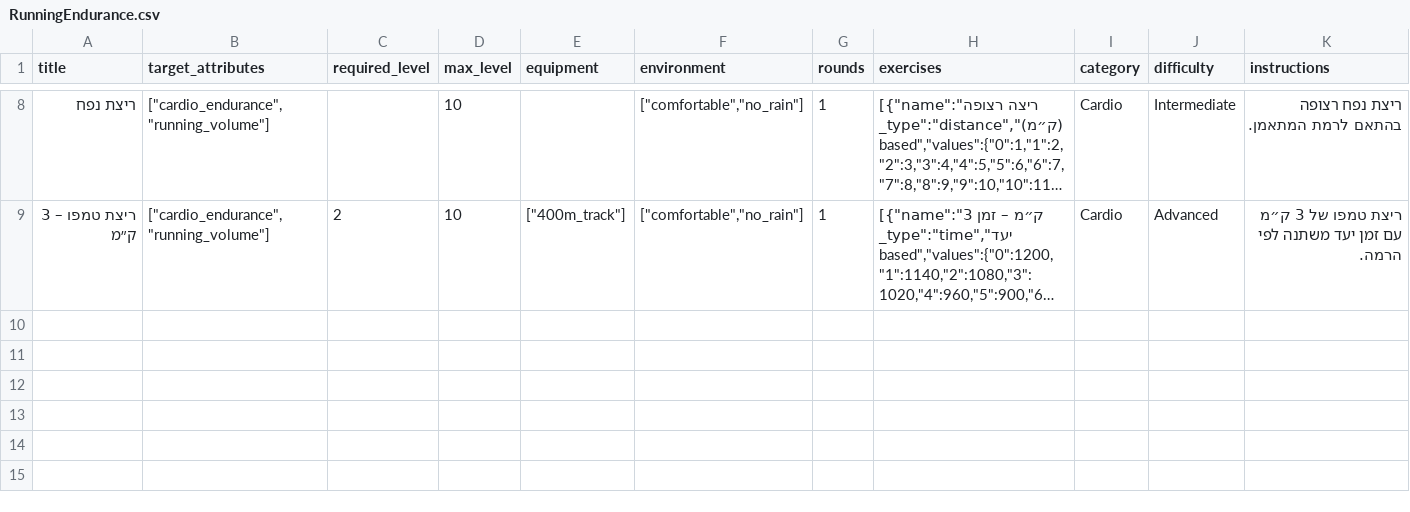
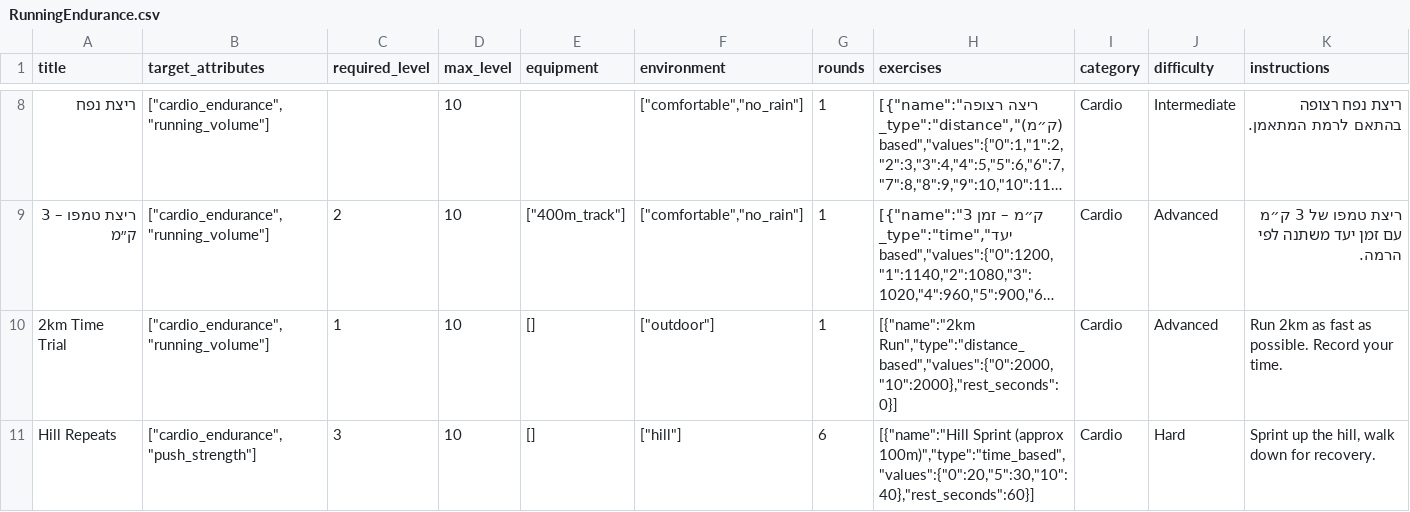
Before and after one commit to Zvimarmor/azimut-kosher-kravi, a CSV file: DB/RunningEndurance.csv, drawn as a sheet; only a part is shown, gaps mark what is left out; long unchanged cells end in …; rows hold the shown columns only; the diff names each change by its address in the sheet, - before the commit and + after, or states it on an @@ line.

```diff
--- a/DB/RunningEndurance.csv
+++ b/DB/RunningEndurance.csv
+row 10: 2km Time Trial | ["cardio_endurance","running_volume"] | 1 | 10 | [] | ["outdoor"] | 1 | [{"name":"2km Run","type":"distance_based","values":{"0":2000,"10":2000},"rest_seconds":0}] | Cardio | Advanced | Run 2km as fast as possible. Record your time.
+row 11: Hill Repeats | ["cardio_endurance","push_strength"] | 3 | 10 | [] | ["hill"] | 6 | [{"name":"Hill Sprint (approx 100m)","type":"time_based","values":{"0":20,"5":30,"10":40},"rest_seconds":60}] | Cardio | Hard | Sprint up the hill, walk down for recovery.
```
Also changed, not shown: DB/Warmup.csv, 3 other files.
